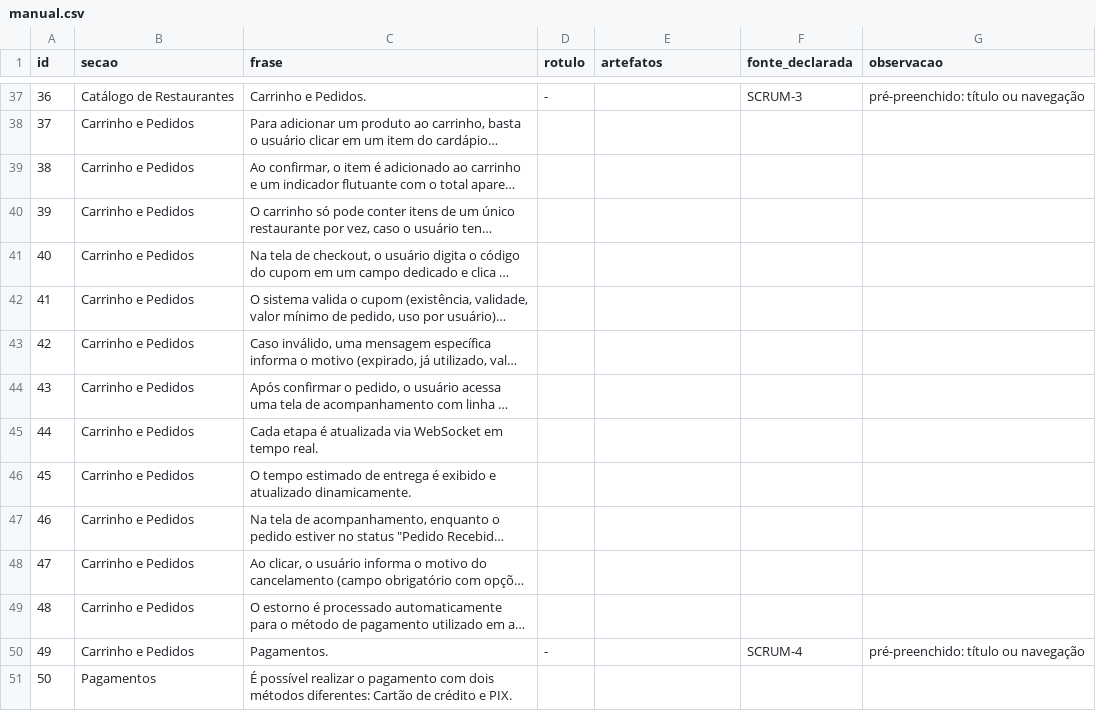
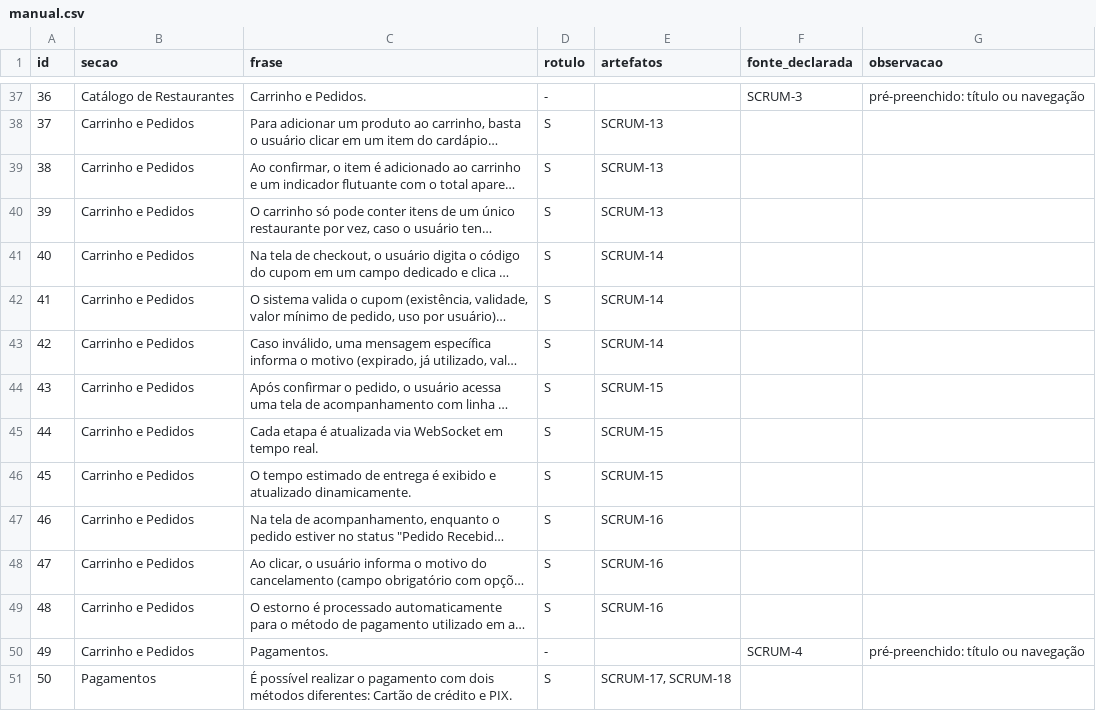
Before and after one commit to KarenStackoski/TCC, a CSV file: data/evaluation/fidelidade/manual.csv, drawn as a sheet; only a part is shown, gaps mark what is left out; long unchanged cells end in …; the diff covers the shown part only; the diff names each change by its address in the sheet, - before the commit and + after, or states it on an @@ line.

```diff
--- a/data/evaluation/fidelidade/manual.csv
+++ b/data/evaluation/fidelidade/manual.csv
-D38:D49 (rotulo): (empty)
+D38:D49 (rotulo): S
-E38:E40 (artefatos): (empty)
+E38:E40 (artefatos): SCRUM-13
-E41:E43 (artefatos): (empty)
+E41:E43 (artefatos): SCRUM-14
-E44:E46 (artefatos): (empty)
+E44:E46 (artefatos): SCRUM-15
-E47:E49 (artefatos): (empty)
+E47:E49 (artefatos): SCRUM-16
-D51 (rotulo): (empty)
+D51 (rotulo): S
-E51 (artefatos): (empty)
+E51 (artefatos): SCRUM-17, SCRUM-18
```
Also changed, not shown: 84 edited cells elsewhere in this file, data/evaluation/fidelidade/hibrido.csv, data/evaluation/fidelidade/rag.csv, 15 other files.
